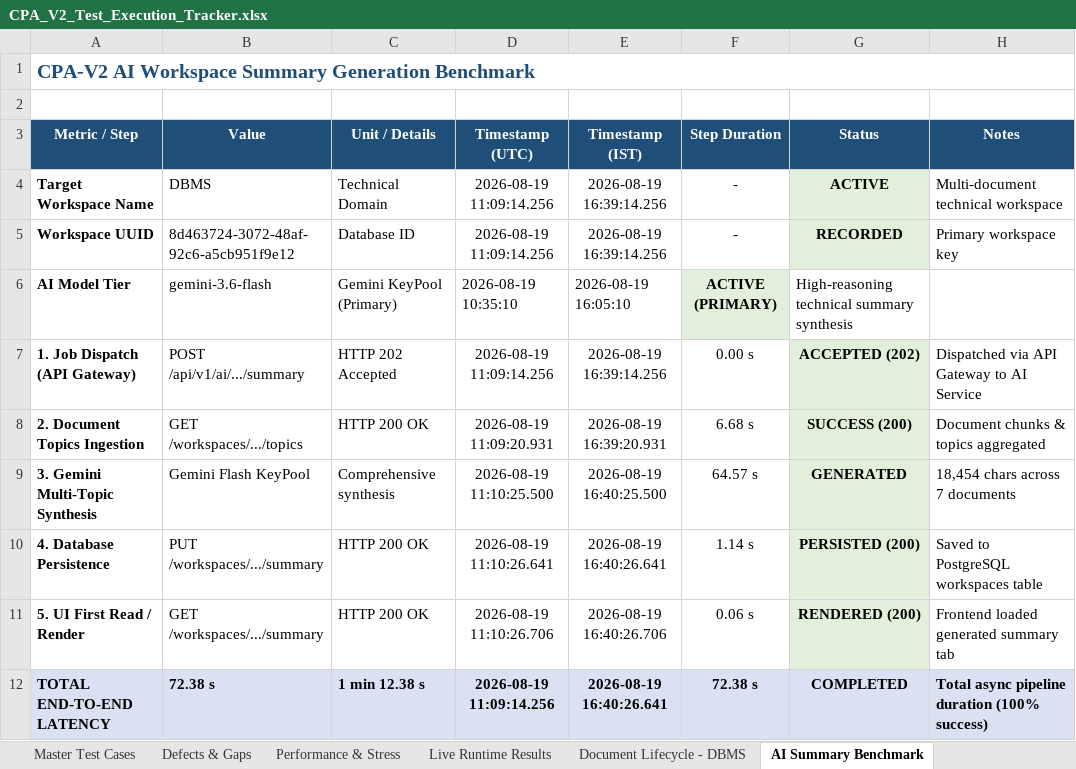
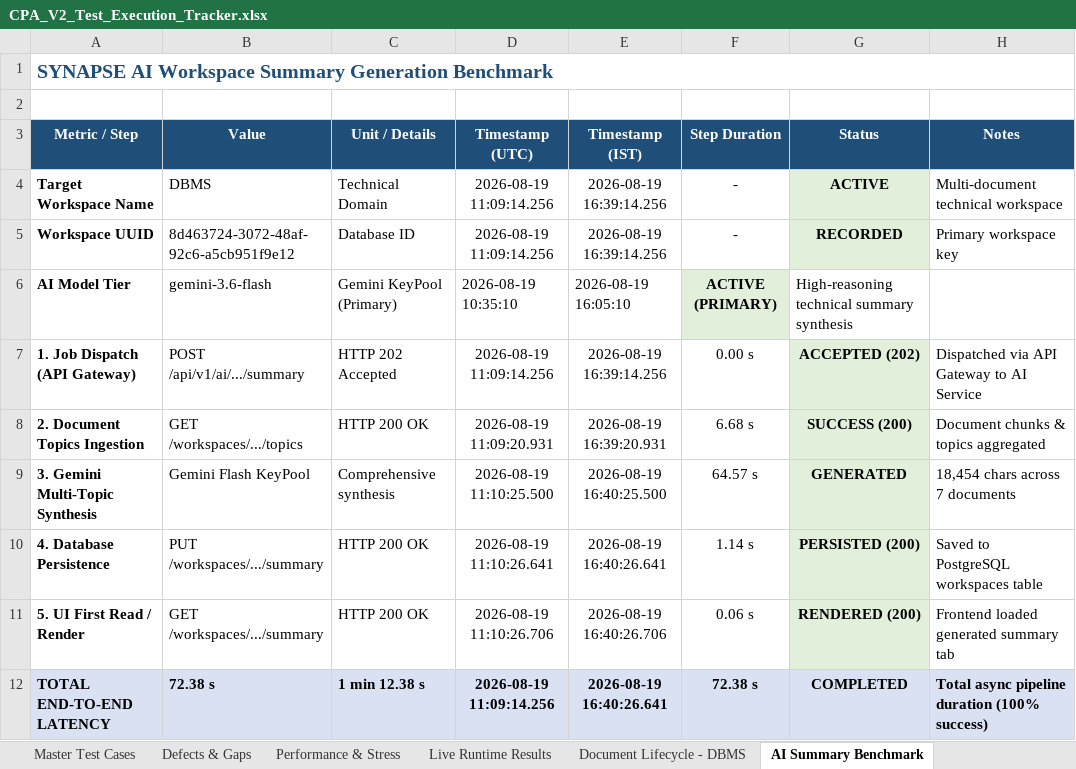
Before and after one commit to ulthimanju/CAPSTONE, an Excel workbook: docs/CPA_V2_Test_Execution_Tracker.xlsx, sheet AI Summary Benchmark, drawn as a sheet; values as stored, in another font and other column widths than the file's, no borders; the diff names each change by its address in the sheet, - before the commit and + after, or states it on an @@ line.

Commit message:
refactor(branding): consistently rename application from CPA/CPA-V2/Capstone to SYNAPSE across codebase
- Replaced legacy application references in docker-compose.yml, environment files, and service configurations
- Updated RabbitMQ exchange, routing keys, and dead-letter queues to synapse.events / synapse.dlx / synapse.notifications
- Updated Redis prefixes and JWT audiences to synapse-services
- Updated frontend stores, error utilities, and documentation metadata to SYNAPSE
- Preserved remote Git repository name as CAPSTONE

```diff
--- a/docs/CPA_V2_Test_Execution_Tracker.xlsx (sheet AI Summary Benchmark)
+++ b/docs/CPA_V2_Test_Execution_Tracker.xlsx (sheet AI Summary Benchmark)
-A1 (Metric / Step): CPA-V2 AI Workspace…
+A1 (Metric / Step): SYNAPSE AI Workspace…
```
Also changed, not shown: sheet Master Test Cases, sheet Executive Summary, sheet RAG Chat Benchmark, sheet Document Lifecycle - DBMS, sheet Unit Content Benchmark, sheet Learning Path Benchmark, 39 other files.
